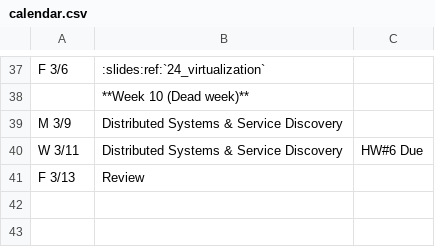
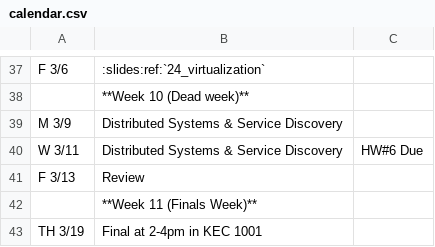
Before and after one commit to osuosl/cs312, a CSV file: source/_static/calendar.csv, drawn as a sheet; only a part is shown, gaps mark what is left out; the diff names each change by its address in the sheet, - before the commit and + after, or states it on an @@ line.

Commit message:
Add final time and location

```diff
--- a/source/_static/calendar.csv
+++ b/source/_static/calendar.csv
+row 42:  | **Week 11 (Finals Week)**
+row 43: TH 3/19 | Final at 2-4pm in KEC 1001
```
